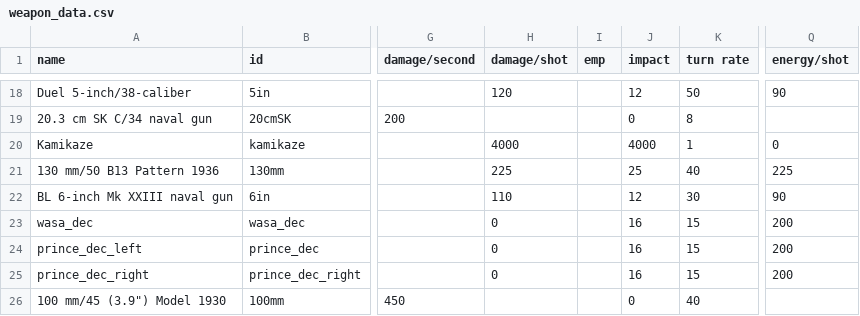
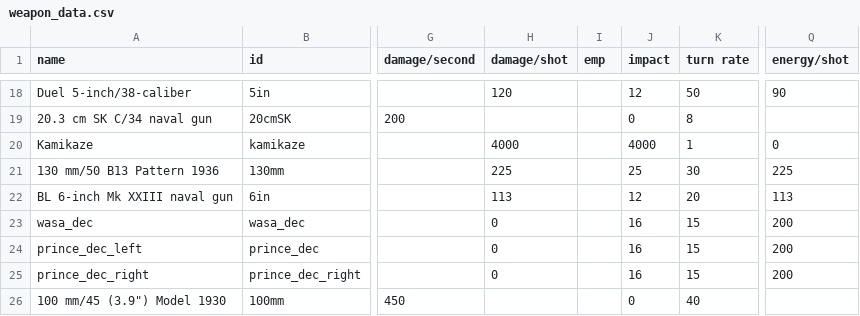
Before and after one commit to bryceOctovioOstrem/domainReformed, a CSV file: data/weapons/weapon_data.csv, drawn as a sheet; only a part is shown, gaps mark what is left out; the diff names each change by its address in the sheet, - before the commit and + after, or states it on an @@ line.

```diff
--- a/data/weapons/weapon_data.csv
+++ b/data/weapons/weapon_data.csv
-K21 (turn rate): 40
+K21 (turn rate): 30
-H22 (damage/shot): 110
+H22 (damage/shot): 113
-K22 (turn rate): 30
+K22 (turn rate): 20
-Q22 (energy/shot): 90
+Q22 (energy/shot): 113
```
Also changed, not shown: data/hulls/ship_data.csv, data/strings/descriptions.csv, 4 other files.
